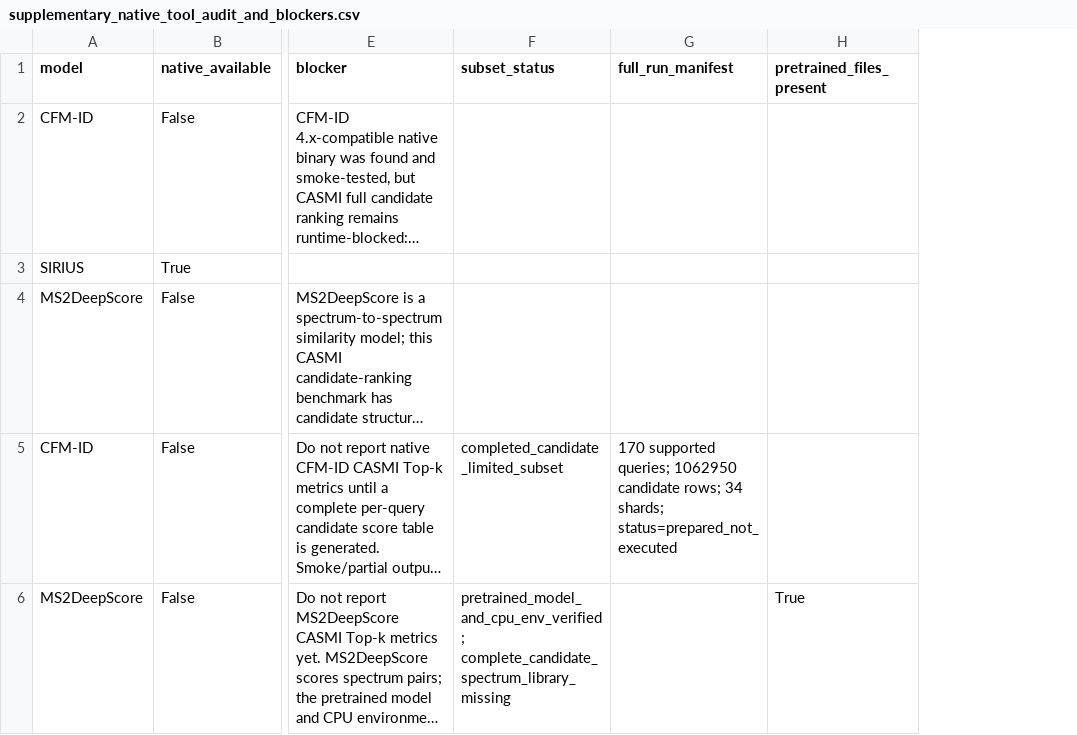
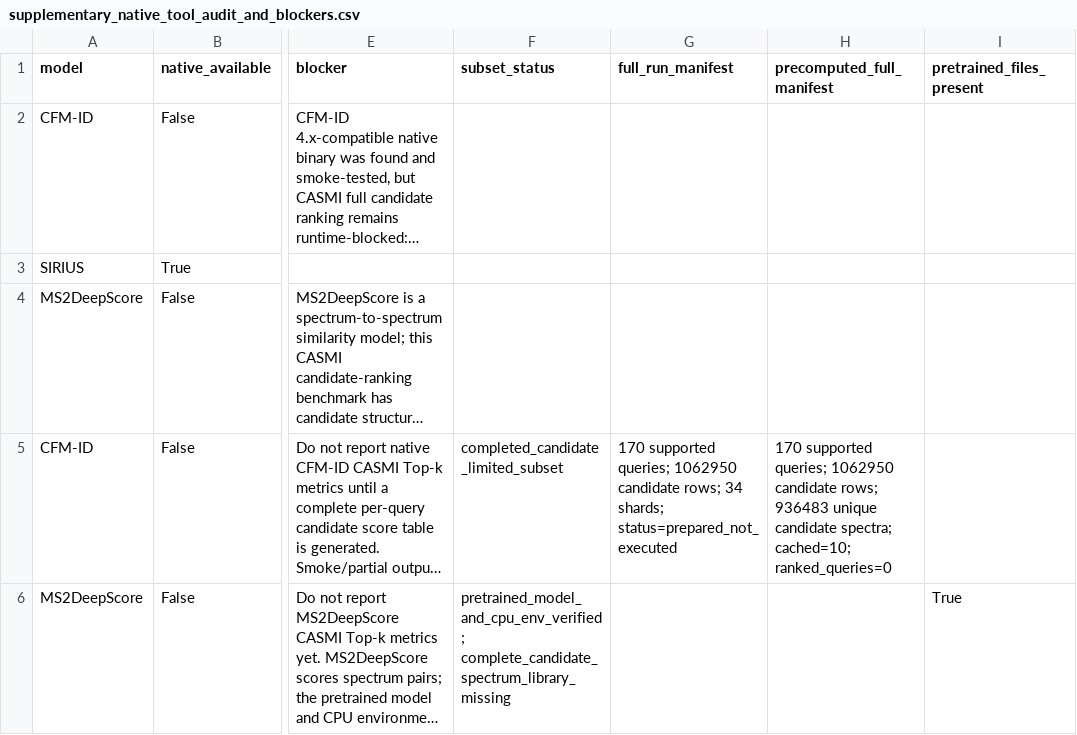
Before and after one commit to zhome1226/FragAnnotor, a CSV file: results/manuscript_ready_benchmark_tables_v1/supplementary_native_tool_audit_and_blockers.csv, drawn as a sheet; only a part is shown, gaps mark what is left out; long unchanged cells end in …; the diff names each change by its address in the sheet, - before the commit and + after, or states it on an @@ line.

```diff
--- a/results/manuscript_ready_benchmark_tables_v1/supplementary_native_tool_audit_and_blockers.csv
+++ b/results/manuscript_ready_benchmark_tables_v1/supplementary_native_tool_audit_and_blockers.csv
+column H (precomputed_full_manifest), row 5: 170 supported queries; 1062950 candidate rows; 936483 unique candidate spectra; cached=10; ranked_queries=0
```
Also changed, not shown: results/casmi_remaining_gap_and_sota_guardrail_v1/claim_guardrail_status.csv, results/casmi_remaining_gap_and_sota_guardrail_v1/remaining_gap_status.csv, 55 other files.
